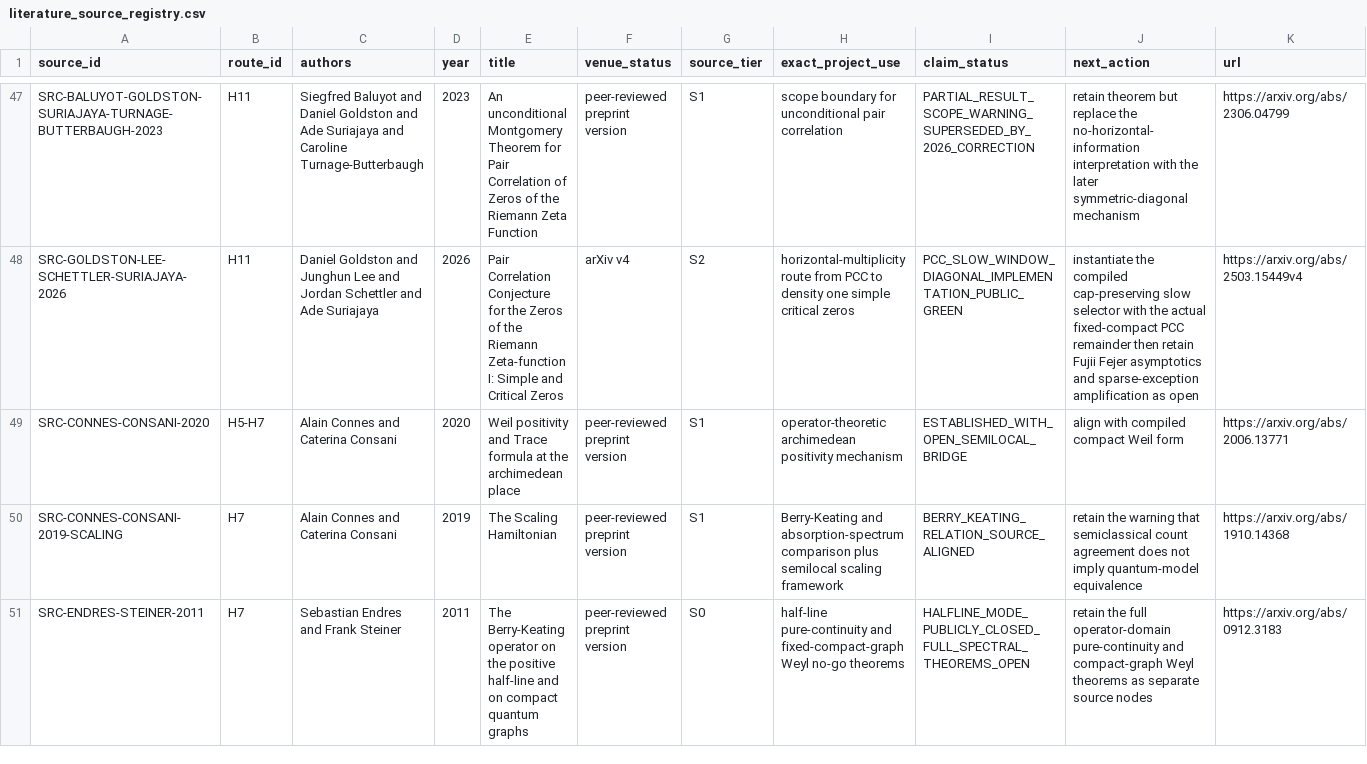
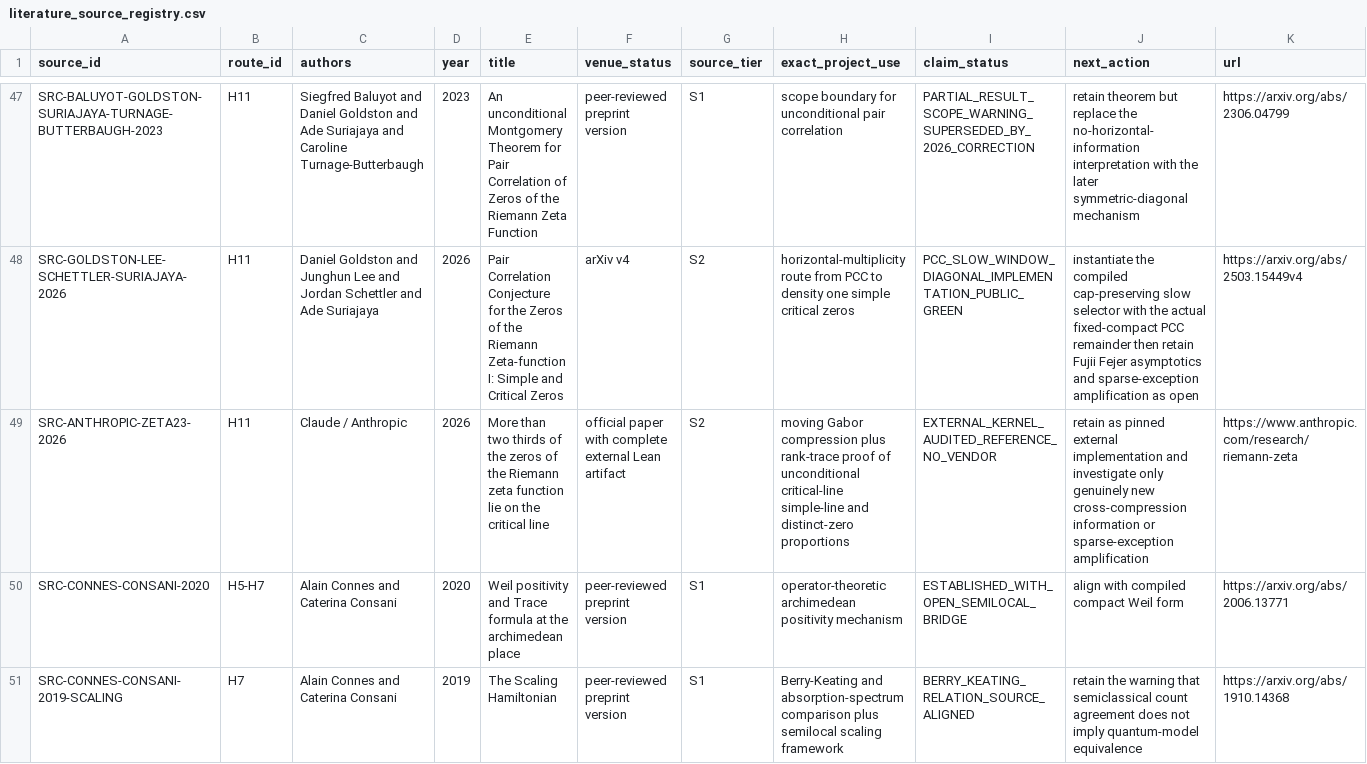
Before and after one commit to Ryugu-07/lean-lab-rh, a CSV file: research/literature_source_registry.csv, drawn as a sheet; only a part is shown, gaps mark what is left out; the shorter side is filled out with more unchanged rows; the diff names each change by its address in the sheet, - before the commit and + after, or states it on an @@ line.

Commit message:
Audit Anthropic zeta proportion route

```diff
--- a/research/literature_source_registry.csv
+++ b/research/literature_source_registry.csv
+row 49: SRC-ANTHROPIC-ZETA23-2026 | H11 | Claude / Anthropic | 2026 | More than two thirds of the zeros of the Riemann zeta function lie on the critical line | official paper with complete external Lean artifact | S2 | moving Gabor compression plus rank-trace proof of unconditional critical-line simple-line and distinct-zero proportions | EXTERNAL_KERNEL_AUDITED_REFERENCE_NO_VENDOR | retain as pinned external implementation and investigate only genuinely new cross-compression information or sparse-exception amplification | https://www.anthropic.com/research/riemann-zeta
```
Also changed, not shown: 5 other files.
